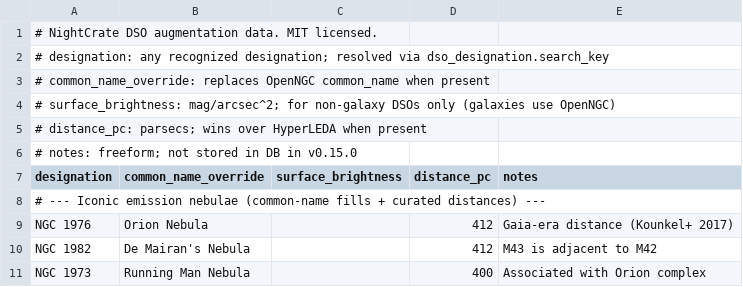
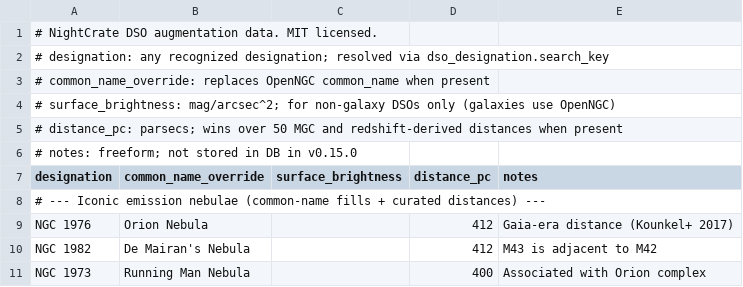
Before and after one commit to fbaptiste/nightcrate, a CSV file: backend/src/nightcrate/data/catalogs/nightcrate/dso_augment.csv, drawn as a sheet; only a part is shown.

```diff
--- a/backend/src/nightcrate/data/catalogs/nightcrate/dso_augment.csv
+++ b/backend/src/nightcrate/data/catalogs/nightcrate/dso_augment.csv
@@ -4,3 +4,3 @@
 # surface_brightness: mag/arcsec^2; for non-galaxy DSOs only (galaxies use OpenNGC)
-# distance_pc: parsecs; wins over HyperLEDA when present
+# distance_pc: parsecs; wins over 50 MGC and redshift-derived distances when present
 # notes: freeform; not stored in DB in v0.15.0
```
Also changed, not shown: 14 other files.
